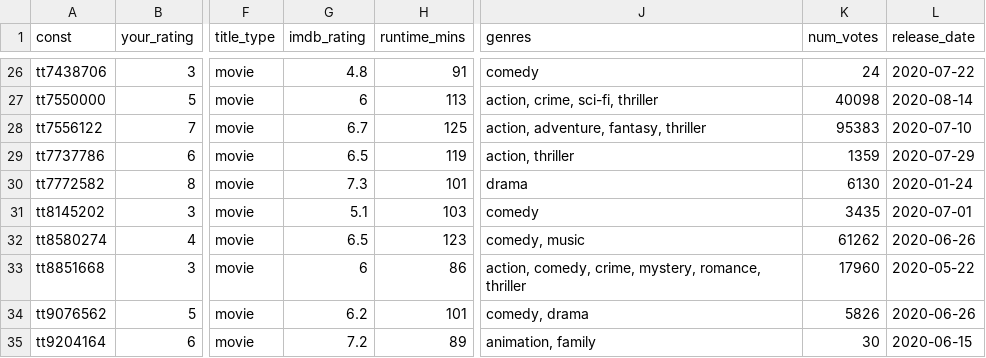
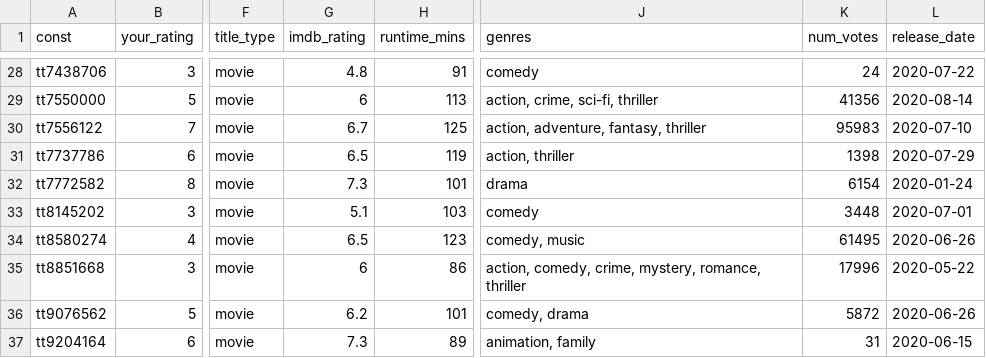
Before and after one commit to mcanouil/imdb_ratings, a CSV file: data/ratings_ms.csv, drawn as a sheet; only a part is shown, gaps mark what is left out; addresses are those after the commit; the diff covers the shown part only; the diff names each change by its address in the sheet, - before the commit and + after, or states it on an @@ line.

```diff
--- a/data/ratings_ms.csv
+++ b/data/ratings_ms.csv
-K29 (num_votes): 40098
+K29 (num_votes): 41356
-K30 (num_votes): 95383
+K30 (num_votes): 95983
-K31 (num_votes): 1359
+K31 (num_votes): 1398
-K32 (num_votes): 6130
+K32 (num_votes): 6154
-K33 (num_votes): 3435
+K33 (num_votes): 3448
-K34 (num_votes): 61262
+K34 (num_votes): 61495
-K35 (num_votes): 17960
+K35 (num_votes): 17996
-K36 (num_votes): 5826
+K36 (num_votes): 5872
-G37 (imdb_rating): 7.2
+G37 (imdb_rating): 7.3
-K37 (num_votes): 30
+K37 (num_votes): 31
```
Also changed, not shown: 3 added rows and 33 edited cells elsewhere in this file, data/2020.csv, 6 other files.
